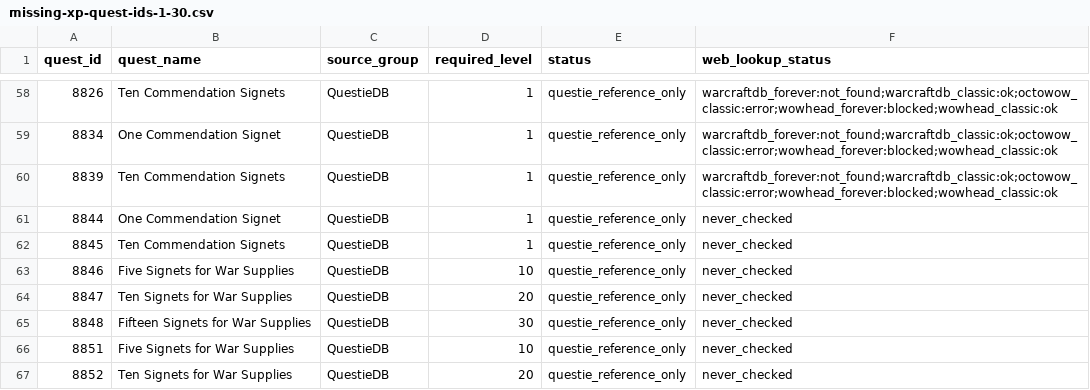
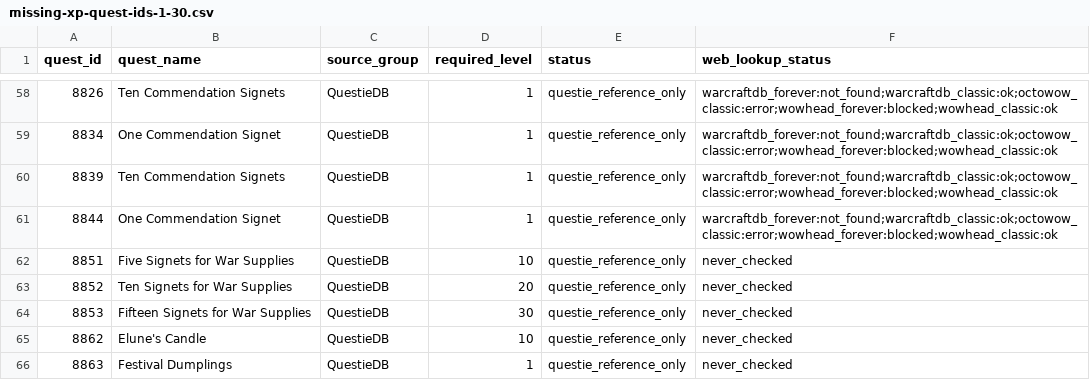
Before and after one commit to Battlefeld/ForeverRoutes, a CSV file: unified/missing-xp-quest-ids-1-30.csv, drawn as a sheet; only a part is shown, gaps mark what is left out; the shorter side is filled out with more unchanged rows.

```diff
--- a/unified/missing-xp-quest-ids-1-30.csv
+++ b/unified/missing-xp-quest-ids-1-30.csv
@@ -60,7 +60,3 @@ quest_id,quest_name,source_group,required_level,status,web_lookup_status
 8839,Ten Commendation Signets,QuestieDB,1,questie_reference_only,warcraftdb_forever:not_found;warcraftdb_classic:ok;octowow_classic:error;wowhead_forever:blocked;wowhead_classic:ok
-8844,One Commendation Signet,QuestieDB,1,questie_reference_only,never_checked
-8845,Ten Commendation Signets,QuestieDB,1,questie_reference_only,never_checked
-8846,Five Signets for War Supplies,QuestieDB,10,questie_reference_only,never_checked
-8847,Ten Signets for War Supplies,QuestieDB,20,questie_reference_only,never_checked
-8848,Fifteen Signets for War Supplies,QuestieDB,30,questie_reference_only,never_checked
+8844,One Commendation Signet,QuestieDB,1,questie_reference_only,warcraftdb_forever:not_found;warcraftdb_classic:ok;octowow_classic:error;wowhead_forever:blocked;wowhead_classic:ok
 8851,Five Signets for War Supplies,QuestieDB,10,questie_reference_only,never_checked
```
Also changed, not shown: 5 other files.
